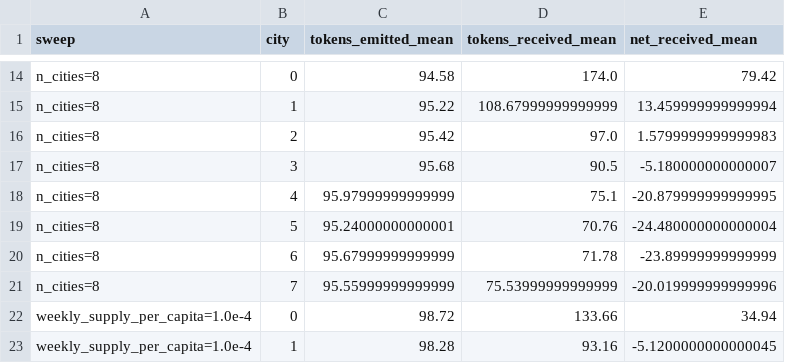
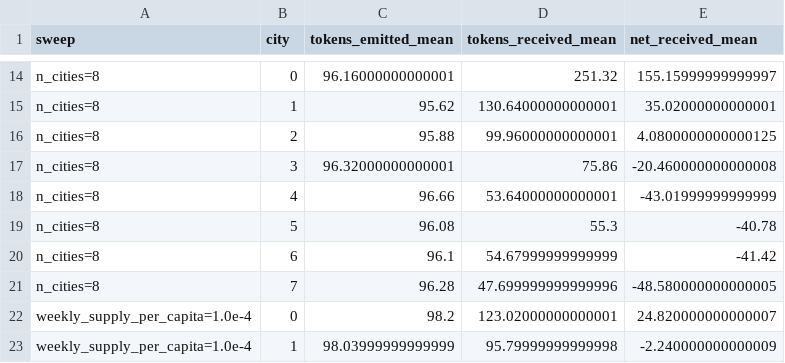
Before and after one commit to bballhaus/emergent-cooperation-pandemic, a CSV file: runs/peer_token_flows.csv, drawn as a sheet; only a part is shown, gaps mark what is left out; the diff covers the shown part only; the diff names each change by its address in the sheet, - before the commit and + after, or states it on an @@ line.

```diff
--- a/runs/peer_token_flows.csv
+++ b/runs/peer_token_flows.csv
-C14 (tokens_emitted_mean): 94.58
+C14 (tokens_emitted_mean): 96.16000000000001
-D14 (tokens_received_mean): 174.0
+D14 (tokens_received_mean): 251.32
-E14 (net_received_mean): 79.42
+E14 (net_received_mean): 155.15999999999997
-C15 (tokens_emitted_mean): 95.22
+C15 (tokens_emitted_mean): 95.62
-D15 (tokens_received_mean): 108.67999999999999
+D15 (tokens_received_mean): 130.64000000000001
-E15 (net_received_mean): 13.459999999999994
+E15 (net_received_mean): 35.02000000000001
-C16 (tokens_emitted_mean): 95.42
+C16 (tokens_emitted_mean): 95.88
-D16 (tokens_received_mean): 97.0
+D16 (tokens_received_mean): 99.96000000000001
-E16 (net_received_mean): 1.5799999999999983
+E16 (net_received_mean): 4.0800000000000125
-C17 (tokens_emitted_mean): 95.68
+C17 (tokens_emitted_mean): 96.32000000000001
-D17 (tokens_received_mean): 90.5
+D17 (tokens_received_mean): 75.86
-E17 (net_received_mean): -5.180000000000007
+E17 (net_received_mean): -20.460000000000008
-C18 (tokens_emitted_mean): 95.97999999999999
+C18 (tokens_emitted_mean): 96.66
-D18 (tokens_received_mean): 75.1
+D18 (tokens_received_mean): 53.64000000000001
-E18 (net_received_mean): -20.879999999999995
+E18 (net_received_mean): -43.01999999999999
-C19 (tokens_emitted_mean): 95.24000000000001
+C19 (tokens_emitted_mean): 96.08
-D19 (tokens_received_mean): 70.76
+D19 (tokens_received_mean): 55.3
-E19 (net_received_mean): -24.480000000000004
+E19 (net_received_mean): -40.78
-C20 (tokens_emitted_mean): 95.67999999999999
+C20 (tokens_emitted_mean): 96.1
-D20 (tokens_received_mean): 71.78
+D20 (tokens_received_mean): 54.67999999999999
-E20 (net_received_mean): -23.89999999999999
+E20 (net_received_mean): -41.42
-C21 (tokens_emitted_mean): 95.55999999999999
+C21 (tokens_emitted_mean): 96.28
-D21 (tokens_received_mean): 75.53999999999999
+D21 (tokens_received_mean): 47.699999999999996
-E21 (net_received_mean): -20.019999999999996
+E21 (net_received_mean): -48.580000000000005
-C22 (tokens_emitted_mean): 98.72
+C22 (tokens_emitted_mean): 98.2
-D22 (tokens_received_mean): 133.66
+D22 (tokens_received_mean): 123.02000000000001
-E22 (net_received_mean): 34.94
+E22 (net_received_mean): 24.820000000000007
-C23 (tokens_emitted_mean): 98.28
+C23 (tokens_emitted_mean): 98.03999999999999
-D23 (tokens_received_mean): 93.16
+D23 (tokens_received_mean): 95.79999999999998
-E23 (net_received_mean): -5.1200000000000045
+E23 (net_received_mean): -2.240000000000009
```
Also changed, not shown: 72 edited cells elsewhere in this file, runs/aggregated.csv, 5 other files.
